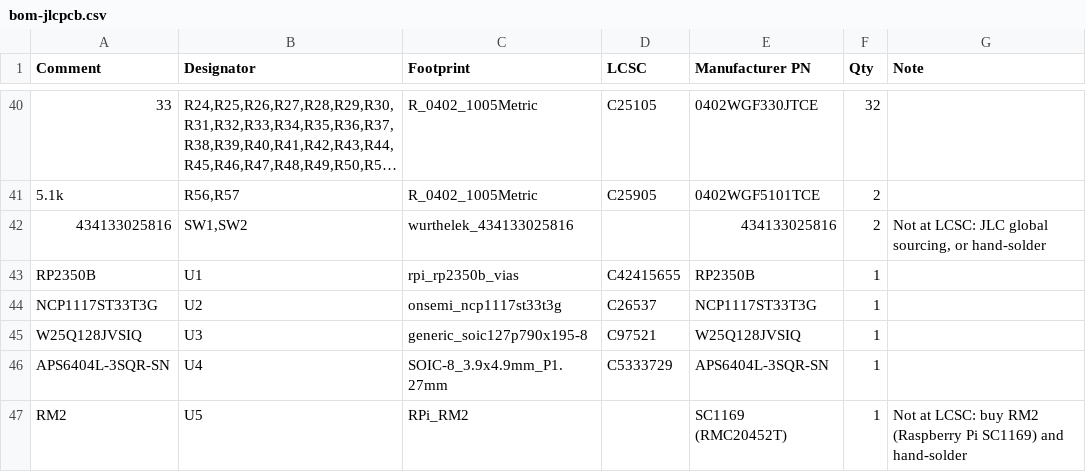
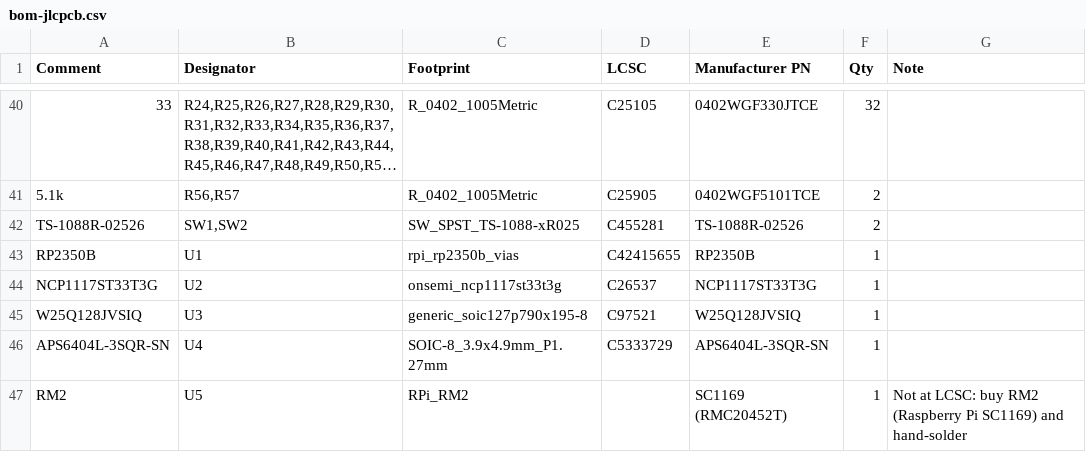
Before and after one commit to eelstretching/led-processor-board, a CSV file: bom-jlcpcb.csv, drawn as a sheet; only a part is shown, gaps mark what is left out; long unchanged cells end in …; the diff names each change by its address in the sheet, - before the commit and + after, or states it on an @@ line.

```diff
--- a/bom-jlcpcb.csv
+++ b/bom-jlcpcb.csv
-A42 (Comment): 434133025816
+A42 (Comment): TS-1088R-02526
-C42 (Footprint): wurthelek_434133025816
+C42 (Footprint): SW_SPST_TS-1088-xR025
-D42 (LCSC): (empty)
+D42 (LCSC): C455281
-E42 (Manufacturer PN): 434133025816
+E42 (Manufacturer PN): TS-1088R-02526
-G42 (Note): Not at LCSC: JLC global sourcing, or hand-solder
+G42 (Note): (empty)
```
Also changed, not shown: 14 other files.
